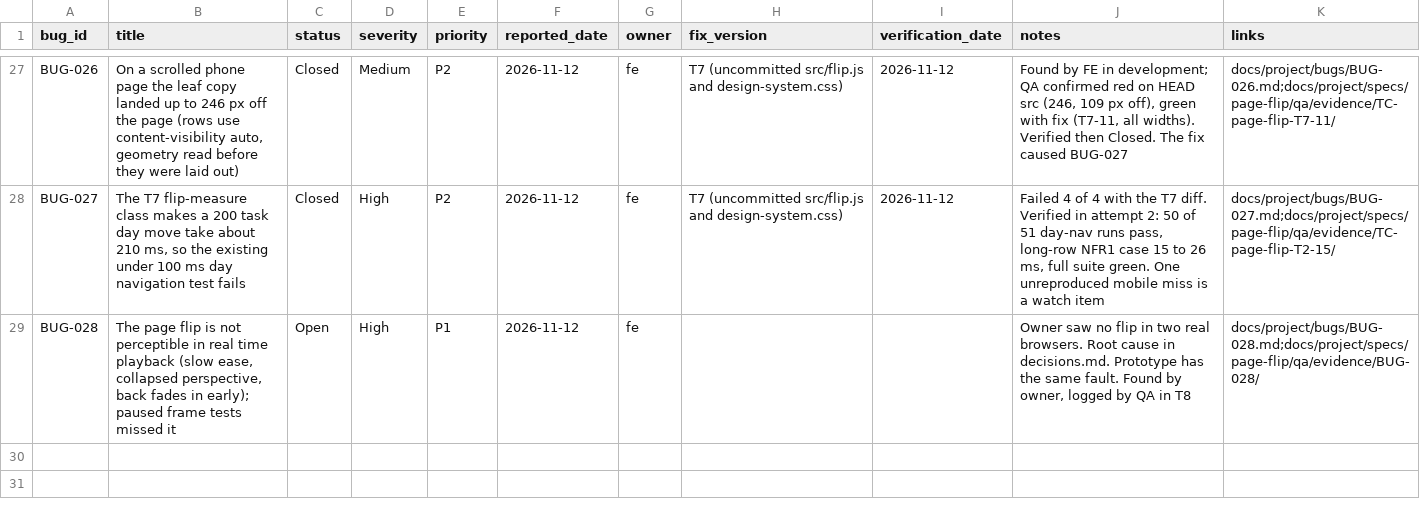
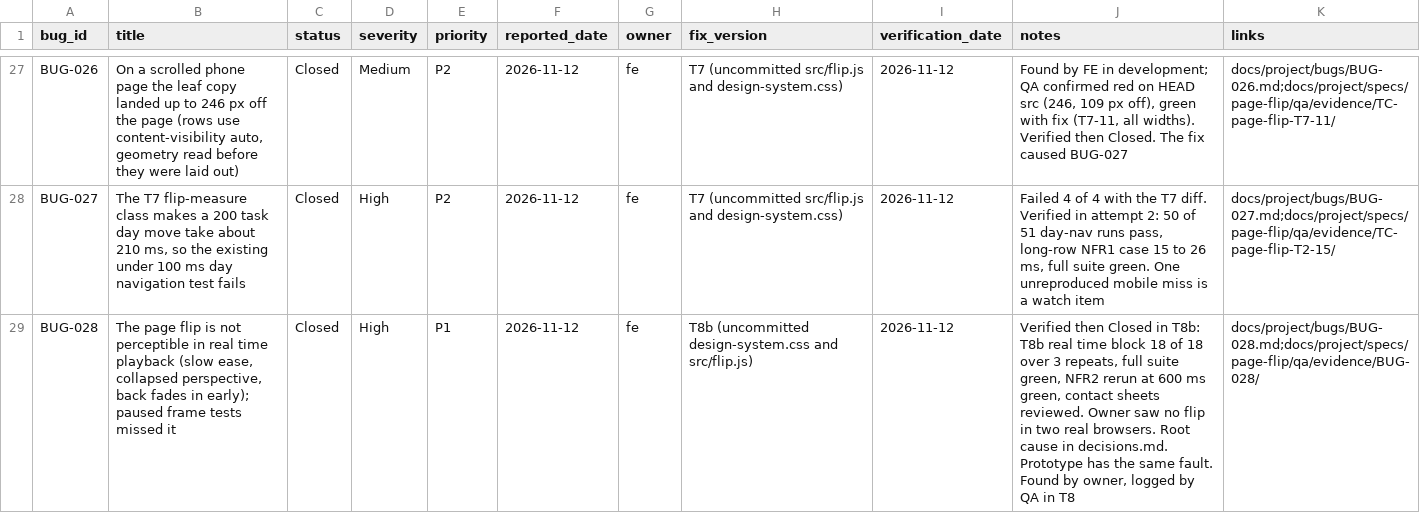
Before and after one commit to pham-cao/todo-list, a CSV file: docs/project/bugs/bug-log.csv, drawn as a sheet; only a part is shown, gaps mark what is left out; the diff names each change by its address in the sheet, - before the commit and + after, or states it on an @@ line.

```diff
--- a/docs/project/bugs/bug-log.csv
+++ b/docs/project/bugs/bug-log.csv
-C29 (status): Open
+C29 (status): Closed
-H29 (fix_version): (empty)
+H29 (fix_version): T8b (uncommitted design-system.css and src/flip.js)
-I29 (verification_date): (empty)
+I29 (verification_date): 2026-11-12
-J29 (notes): Owner saw…
+J29 (notes): Verified then Closed in T8b: T8b real time block 18 of 18 over 3 repeats, full suite green, NFR2 rerun at 600 ms green, contact sheets reviewed. Owner saw…
```
Also changed, not shown: docs/project/specs/page-flip/qa/test-execution-log.csv, docs/project/specs/page-flip/qa/traceability-matrix.csv, 37 other files.
